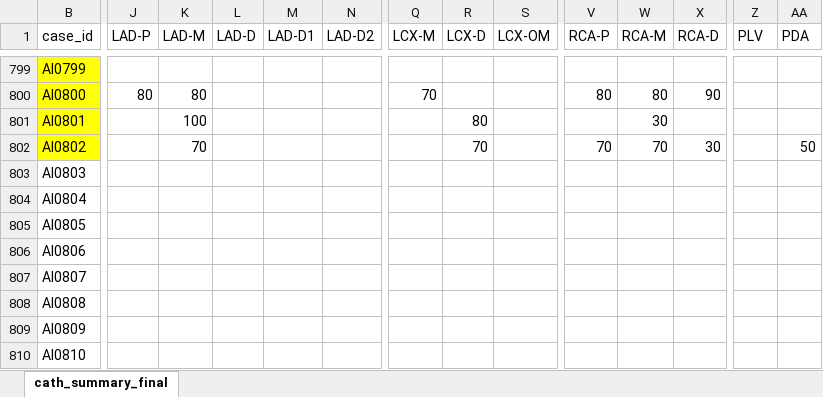
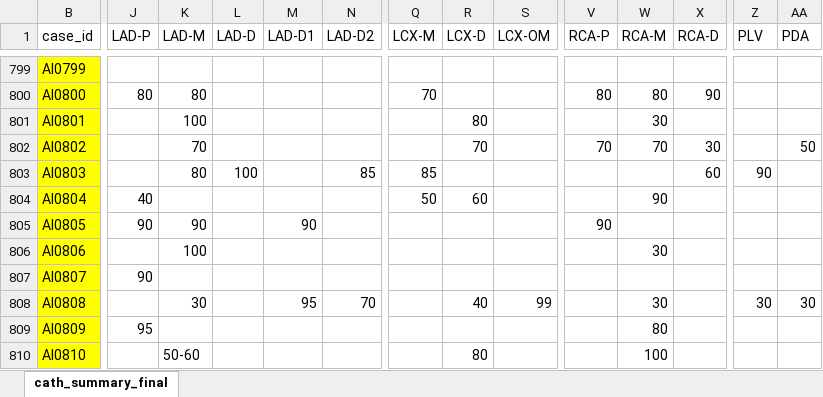
Before and after one commit to mrdonnee/CAD_Data_Entry, an Excel workbook: CATH_20190515_CAD_Classification.xlsx, sheet cath_summary_final, drawn as a sheet; only a part is shown, gaps mark what is left out; values as stored, in another font and other column widths than the file's, no borders; table styles not drawn; the diff covers the shown part only; the diff names each change by its address in the sheet, - before the commit and + after, or states it on an @@ line.

```diff
--- a/CATH_20190515_CAD_Classification.xlsx (sheet cath_summary_final)
+++ b/CATH_20190515_CAD_Classification.xlsx (sheet cath_summary_final)
-B803:B810 fill: none
+B803:B810 fill: #FFFF00
-K803 (LAD-M): (empty)
+K803 (LAD-M): 80
-L803 (LAD-D): (empty)
+L803 (LAD-D): 100
-N803 (LAD-D2): (empty)
+N803 (LAD-D2): 85
-Q803 (LCX-M): (empty)
+Q803 (LCX-M): 85
-X803 (RCA-D): (empty)
+X803 (RCA-D): 60
-Z803 (PLV): (empty)
+Z803 (PLV): 90
-J804 (LAD-P): (empty)
+J804 (LAD-P): 40
-Q804 (LCX-M): (empty)
+Q804 (LCX-M): 50
-R804 (LCX-D): (empty)
+R804 (LCX-D): 60
-W804 (RCA-M): (empty)
+W804 (RCA-M): 90
-J805 (LAD-P): (empty)
+J805 (LAD-P): 90
-K805 (LAD-M): (empty)
+K805 (LAD-M): 90
-M805 (LAD-D1): (empty)
+M805 (LAD-D1): 90
-V805 (RCA-P): (empty)
+V805 (RCA-P): 90
-K806 (LAD-M): (empty)
+K806 (LAD-M): 100
-W806 (RCA-M): (empty)
+W806 (RCA-M): 30
-J807 (LAD-P): (empty)
+J807 (LAD-P): 90
-K808 (LAD-M): (empty)
+K808 (LAD-M): 30
-M808 (LAD-D1): (empty)
+M808 (LAD-D1): 95
-N808 (LAD-D2): (empty)
+N808 (LAD-D2): 70
-R808 (LCX-D): (empty)
+R808 (LCX-D): 40
-S808 (LCX-OM): (empty)
+S808 (LCX-OM): 99
-W808 (RCA-M): (empty)
+W808 (RCA-M): 30
-Z808 (PLV): (empty)
+Z808 (PLV): 30
-AA808 (PDA): (empty)
+AA808 (PDA): 30
-J809 (LAD-P): (empty)
+J809 (LAD-P): 95
-W809 (RCA-M): (empty)
+W809 (RCA-M): 80
-K810 (LAD-M): (empty)
+K810 (LAD-M): 50-60
-R810 (LCX-D): (empty)
+R810 (LCX-D): 80
-W810 (RCA-M): (empty)
+W810 (RCA-M): 100
```
Also changed, not shown: 388 edited cells and cell formats elsewhere in this sheet, 1 other file.
